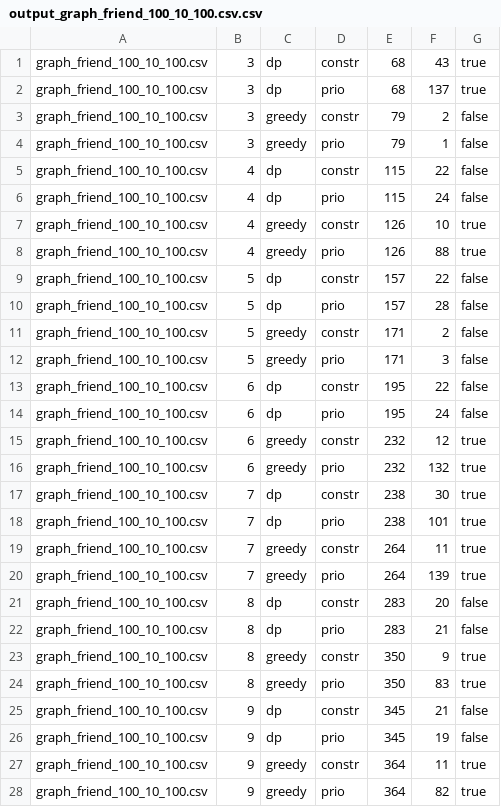
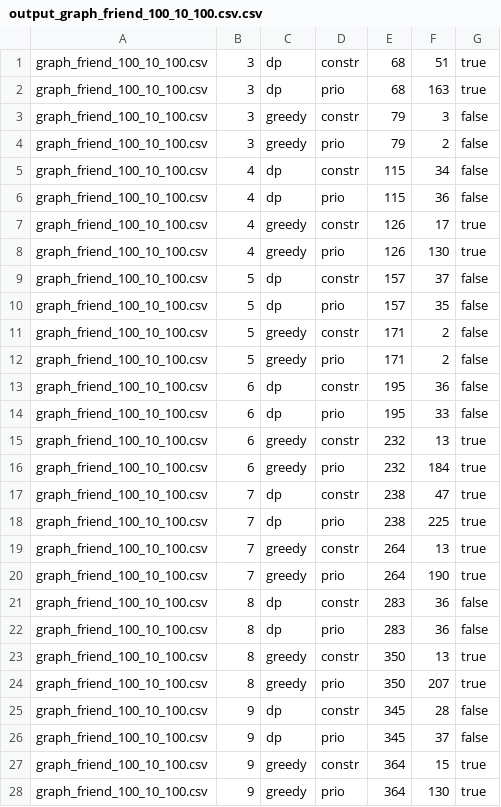
Before and after one commit to Navypowder/DP-P-project, a CSV file: output/output_graph_friend_100_10_100.csv.csv, drawn as a sheet; only a part is shown; the diff covers the shown part only.

Commit message:
added output and input graphs

```diff
--- a/output/output_graph_friend_100_10_100.csv.csv
+++ b/output/output_graph_friend_100_10_100.csv.csv
@@ -1,28 +1,28 @@
-graph_friend_100_10_100.csv;3;dp;constr;68;43;true
-graph_friend_100_10_100.csv;3;dp;prio;68;137;true
-graph_friend_100_10_100.csv;3;greedy;constr;79;2;false
-graph_friend_100_10_100.csv;3;greedy;prio;79;1;false
-graph_friend_100_10_100.csv;4;dp;constr;115;22;false
-graph_friend_100_10_100.csv;4;dp;prio;115;24;false
-graph_friend_100_10_100.csv;4;greedy;constr;126;10;true
-graph_friend_100_10_100.csv;4;greedy;prio;126;88;true
-graph_friend_100_10_100.csv;5;dp;constr;157;22;false
-graph_friend_100_10_100.csv;5;dp;prio;157;28;false
+graph_friend_100_10_100.csv;3;dp;constr;68;51;true
+graph_friend_100_10_100.csv;3;dp;prio;68;163;true
+graph_friend_100_10_100.csv;3;greedy;constr;79;3;false
+graph_friend_100_10_100.csv;3;greedy;prio;79;2;false
+graph_friend_100_10_100.csv;4;dp;constr;115;34;false
+graph_friend_100_10_100.csv;4;dp;prio;115;36;false
+graph_friend_100_10_100.csv;4;greedy;constr;126;17;true
+graph_friend_100_10_100.csv;4;greedy;prio;126;130;true
+graph_friend_100_10_100.csv;5;dp;constr;157;37;false
+graph_friend_100_10_100.csv;5;dp;prio;157;35;false
 graph_friend_100_10_100.csv;5;greedy;constr;171;2;false
-graph_friend_100_10_100.csv;5;greedy;prio;171;3;false
-graph_friend_100_10_100.csv;6;dp;constr;195;22;false
-graph_friend_100_10_100.csv;6;dp;prio;195;24;false
-graph_friend_100_10_100.csv;6;greedy;constr;232;12;true
-graph_friend_100_10_100.csv;6;greedy;prio;232;132;true
-graph_friend_100_10_100.csv;7;dp;constr;238;30;true
-graph_friend_100_10_100.csv;7;dp;prio;238;101;true
-graph_friend_100_10_100.csv;7;greedy;constr;264;11;true
-graph_friend_100_10_100.csv;7;greedy;prio;264;139;true
-graph_friend_100_10_100.csv;8;dp;constr;283;20;false
-graph_friend_100_10_100.csv;8;dp;prio;283;21;false
-graph_friend_100_10_100.csv;8;greedy;constr;350;9;true
-graph_friend_100_10_100.csv;8;greedy;prio;350;83;true
-graph_friend_100_10_100.csv;9;dp;constr;345;21;false
-graph_friend_100_10_100.csv;9;dp;prio;345;19;false
-graph_friend_100_10_100.csv;9;greedy;constr;364;11;true
-graph_friend_100_10_100.csv;9;greedy;prio;364;82;true
+graph_friend_100_10_100.csv;5;greedy;prio;171;2;false
+graph_friend_100_10_100.csv;6;dp;constr;195;36;false
+graph_friend_100_10_100.csv;6;dp;prio;195;33;false
+graph_friend_100_10_100.csv;6;greedy;constr;232;13;true
+graph_friend_100_10_100.csv;6;greedy;prio;232;184;true
+graph_friend_100_10_100.csv;7;dp;constr;238;47;true
+graph_friend_100_10_100.csv;7;dp;prio;238;225;true
+graph_friend_100_10_100.csv;7;greedy;constr;264;13;true
+graph_friend_100_10_100.csv;7;greedy;prio;264;190;true
+graph_friend_100_10_100.csv;8;dp;constr;283;36;false
+graph_friend_100_10_100.csv;8;dp;prio;283;36;false
+graph_friend_100_10_100.csv;8;greedy;constr;350;13;true
+graph_friend_100_10_100.csv;8;greedy;prio;350;207;true
+graph_friend_100_10_100.csv;9;dp;constr;345;28;false
+graph_friend_100_10_100.csv;9;dp;prio;345;37;false
+graph_friend_100_10_100.csv;9;greedy;constr;364;15;true
+graph_friend_100_10_100.csv;9;greedy;prio;364;130;true
```
Also changed, not shown: 75 edited cells elsewhere in this file, 5 other files.
